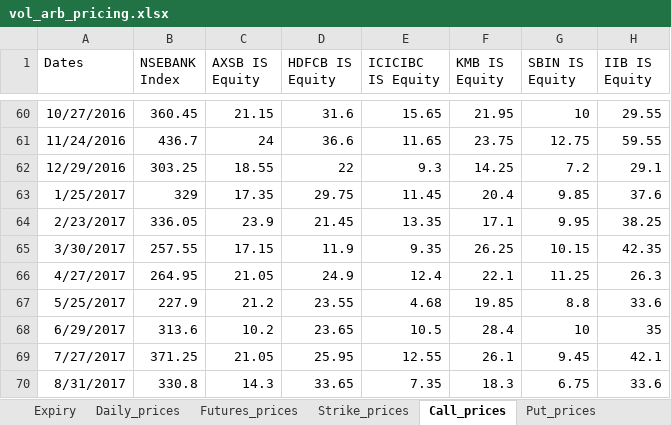
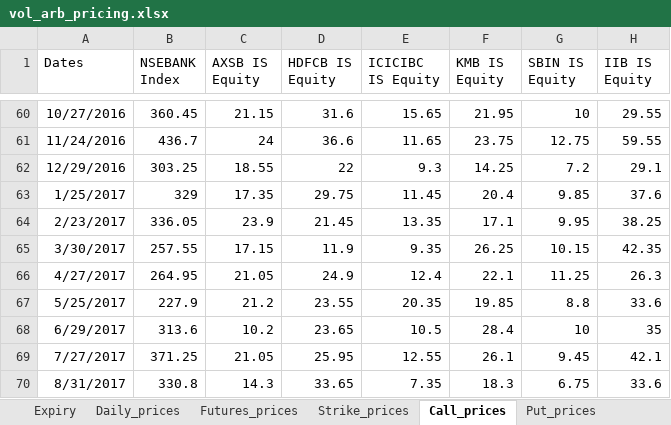
Before and after one commit to gaurikshah/ProAlpha, an Excel workbook: vol_arb/vol_arb_pricing.xlsx, sheet Call_prices, drawn as a sheet; only a part is shown, gaps mark what is left out; values as stored, in another font and other column widths than the file's, no borders; the diff names each change by its address in the sheet, - before the commit and + after, or states it on an @@ line.

```diff
--- a/vol_arb/vol_arb_pricing.xlsx (sheet Call_prices)
+++ b/vol_arb/vol_arb_pricing.xlsx (sheet Call_prices)
-E67 (ICICIBC IS Equity): 4.68
+E67 (ICICIBC IS Equity): 20.35
```
Also changed, not shown: sheet Put_prices, 1 other file.
